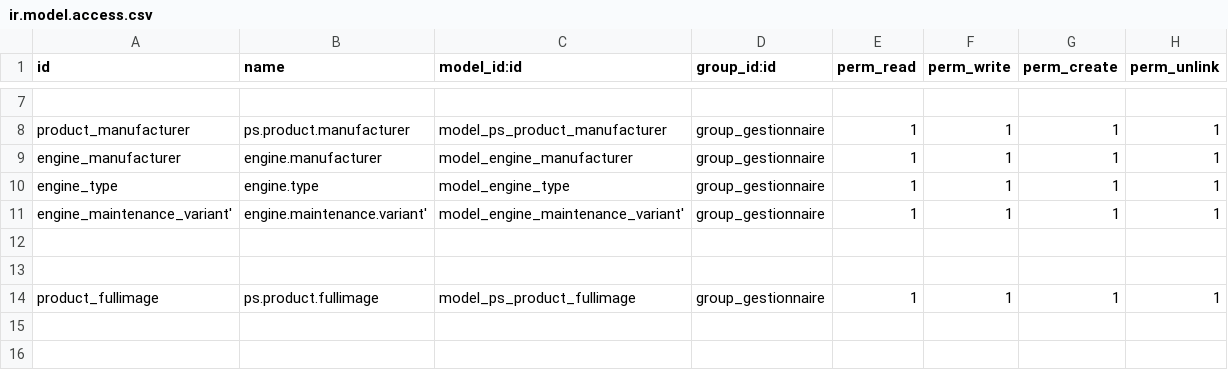
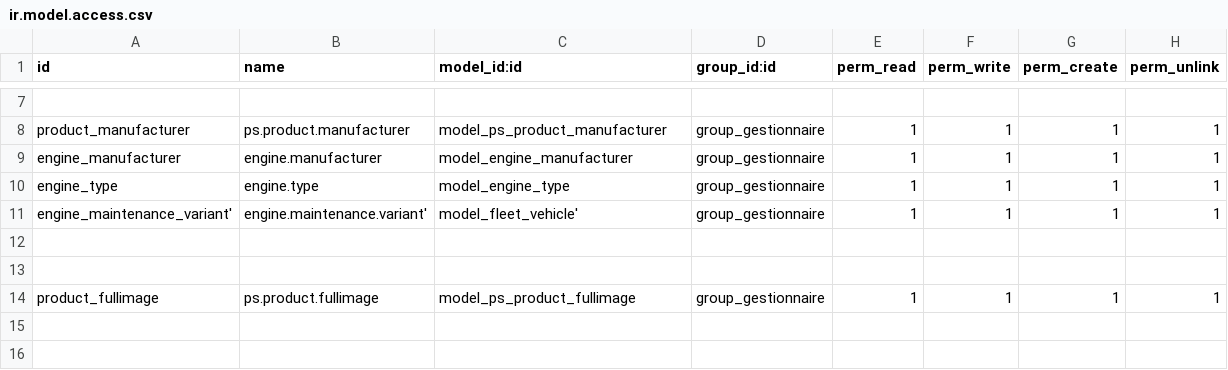
Before and after one commit to oudacias/odooRezoroute, a CSV file: security/ir.model.access.csv, drawn as a sheet; only a part is shown, gaps mark what is left out.

Commit message:
from mac

```diff
--- a/security/ir.model.access.csv
+++ b/security/ir.model.access.csv
@@ -10,3 +10,3 @@ engine_manufacturer,engine.manufacturer,model_engine_manufacturer,group_gestionn
 engine_type,engine.type,model_engine_type,group_gestionnaire,1,1,1,1
-engine_maintenance_variant',engine.maintenance.variant',model_engine_maintenance_variant',group_gestionnaire,1,1,1,1
+engine_maintenance_variant',engine.maintenance.variant',model_fleet_vehicle',group_gestionnaire,1,1,1,1
 
```
